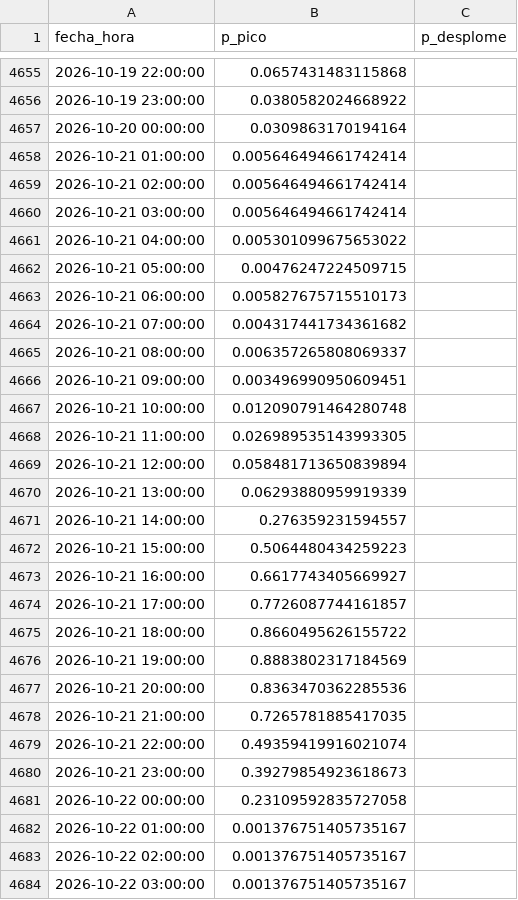
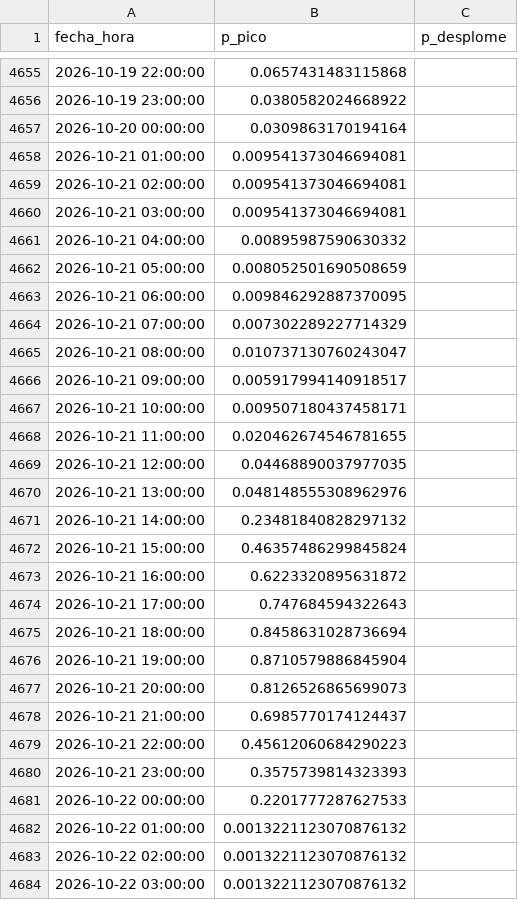
Before and after one commit to Ziskito/xm-spot-price-predictor, a CSV file: data/processed/resultados/probabilidades_eventos_72h_realista_2026.csv, drawn as a sheet; only a part is shown, gaps mark what is left out; the diff covers the shown part only.

```diff
--- a/data/processed/resultados/probabilidades_eventos_72h_realista_2026.csv
+++ b/data/processed/resultados/probabilidades_eventos_72h_realista_2026.csv
@@ -4657,28 +4657,28 @@ fecha_hora,p_pico,p_desplome
 2026-10-20 00:00:00,0.0309863170194164,
-2026-10-21 01:00:00,0.005646494661742414,
-2026-10-21 02:00:00,0.005646494661742414,
-2026-10-21 03:00:00,0.005646494661742414,
-2026-10-21 04:00:00,0.005301099675653022,
-2026-10-21 05:00:00,0.00476247224509715,
-2026-10-21 06:00:00,0.005827675715510173,
-2026-10-21 07:00:00,0.004317441734361682,
-2026-10-21 08:00:00,0.006357265808069337,
-2026-10-21 09:00:00,0.003496990950609451,
-2026-10-21 10:00:00,0.012090791464280748,
-2026-10-21 11:00:00,0.026989535143993305,
-2026-10-21 12:00:00,0.058481713650839894,
-2026-10-21 13:00:00,0.06293880959919339,
-2026-10-21 14:00:00,0.276359231594557,
-2026-10-21 15:00:00,0.5064480434259223,
-2026-10-21 16:00:00,0.6617743405669927,
-2026-10-21 17:00:00,0.7726087744161857,
-2026-10-21 18:00:00,0.8660495626155722,
-2026-10-21 19:00:00,0.8883802317184569,
-2026-10-21 20:00:00,0.8363470362285536,
-2026-10-21 21:00:00,0.7265781885417035,
-2026-10-21 22:00:00,0.49359419916021074,
-2026-10-21 23:00:00,0.39279854923618673,
-2026-10-22 00:00:00,0.23109592835727058,
-2026-10-22 01:00:00,0.001376751405735167,
-2026-10-22 02:00:00,0.001376751405735167,
-2026-10-22 03:00:00,0.001376751405735167,
+2026-10-21 01:00:00,0.009541373046694081,
+2026-10-21 02:00:00,0.009541373046694081,
+2026-10-21 03:00:00,0.009541373046694081,
+2026-10-21 04:00:00,0.00895987590630332,
+2026-10-21 05:00:00,0.008052501690508659,
+2026-10-21 06:00:00,0.009846292887370095,
+2026-10-21 07:00:00,0.007302289227714329,
+2026-10-21 08:00:00,0.010737130760243047,
+2026-10-21 09:00:00,0.005917994140918517,
+2026-10-21 10:00:00,0.009507180437458171,
+2026-10-21 11:00:00,0.020462674546781655,
+2026-10-21 12:00:00,0.04468890037977035,
+2026-10-21 13:00:00,0.048148555308962976,
+2026-10-21 14:00:00,0.23481840828297132,
+2026-10-21 15:00:00,0.46357486299845824,
+2026-10-21 16:00:00,0.6223320895631872,
+2026-10-21 17:00:00,0.747684594322643,
+2026-10-21 18:00:00,0.8458631028736694,
+2026-10-21 19:00:00,0.8710579886845904,
+2026-10-21 20:00:00,0.8126526865699073,
+2026-10-21 21:00:00,0.6985770174124437,
+2026-10-21 22:00:00,0.45612060684290223,
+2026-10-21 23:00:00,0.3575739814323393,
+2026-10-22 00:00:00,0.2201777287627533,
+2026-10-22 01:00:00,0.0013221123070876132,
+2026-10-22 02:00:00,0.0013221123070876132,
+2026-10-22 03:00:00,0.0013221123070876132,
```
Also changed, not shown: 24 added rows and 21 edited cells elsewhere in this file, data/processed/resultados/ensamble_24h_realista_2026.csv, data/processed/resultados/probabilidades_eventos_24h_realista_2026.csv, 9 other files.
